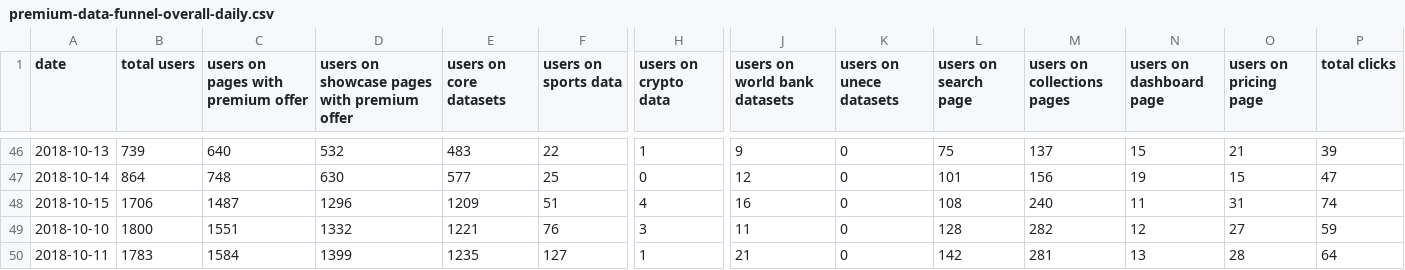
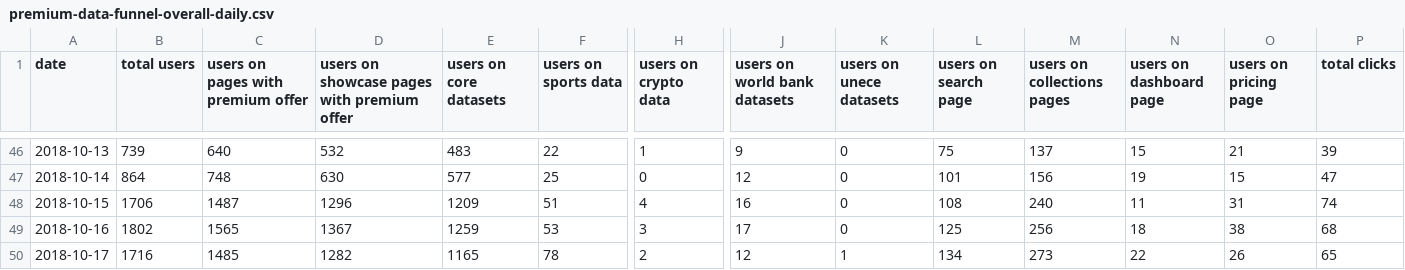
Before and after one commit to datahq/datahub-kpis, a CSV file: data/premium-data-funnel-overall-daily.csv, drawn as a sheet; only a part is shown, gaps mark what is left out; removed rows and columns are numbered as before the commit, all else as after; rows hold the shown columns only; the diff covers the shown part only; the diff names each change by its address in the sheet, - before the commit and + after, or states it on an @@ line.

```diff
--- a/data/premium-data-funnel-overall-daily.csv
+++ b/data/premium-data-funnel-overall-daily.csv
-row 49: 2018-10-10 | 1800 | 1551 | 1332 | 1221 | 76 | 3 | 11 | 0 | 128 | 282 | 12 | 27 | 59
+row 49: 2018-10-16 | 1802 | 1565 | 1367 | 1259 | 53 | 3 | 17 | 0 | 125 | 256 | 18 | 38 | 68
-A50 (date): 2018-10-11
+A50 (date): 2018-10-17
-B50 (total users): 1783
+B50 (total users): 1716
-C50: 1584
+C50: 1485
-D50: 1399
+D50: 1282
-E50 (users on core datasets): 1235
+E50 (users on core datasets): 1165
-F50 (users on sports data): 127
+F50 (users on sports data): 78
-H50 (users on crypto data): 1
+H50 (users on crypto data): 2
-J50 (users on world bank datasets): 21
+J50 (users on world bank datasets): 12
-K50 (users on unece datasets): 0
+K50 (users on unece datasets): 1
-L50 (users on search page): 142
+L50 (users on search page): 134
-M50 (users on collections pages): 281
+M50 (users on collections pages): 273
-N50 (users on dashboard page): 13
+N50 (users on dashboard page): 22
-O50 (users on pricing page): 28
+O50 (users on pricing page): 26
-P50 (total clicks): 64
+P50 (total clicks): 65
```
Also changed, not shown: 4 edited cells elsewhere in this file, data/premium-data-funnel-overall-weekly.csv.
